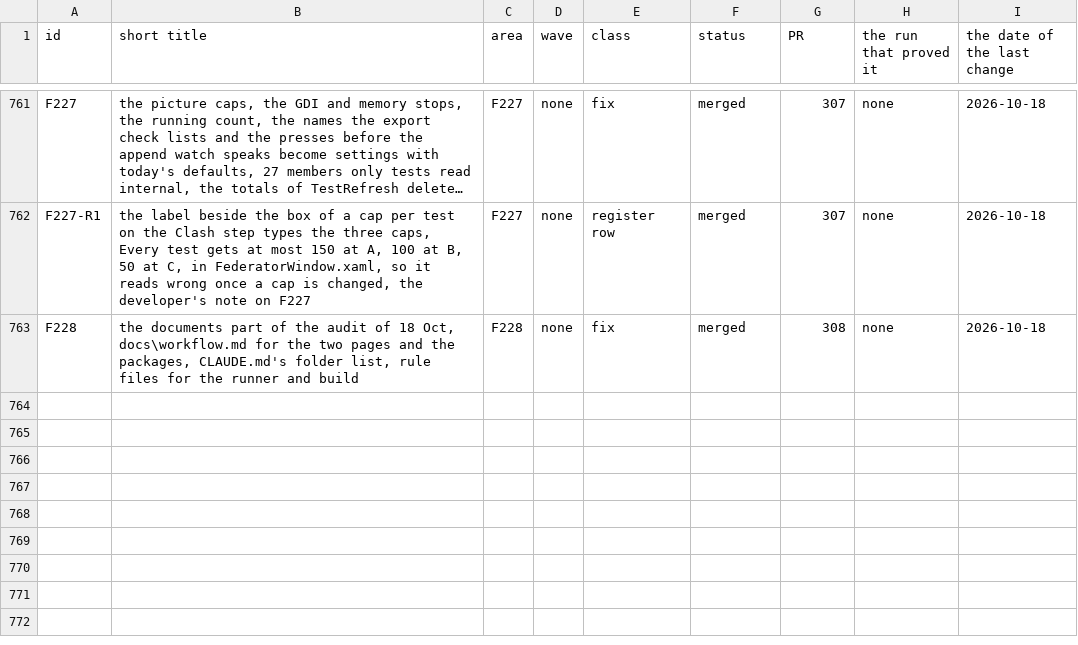
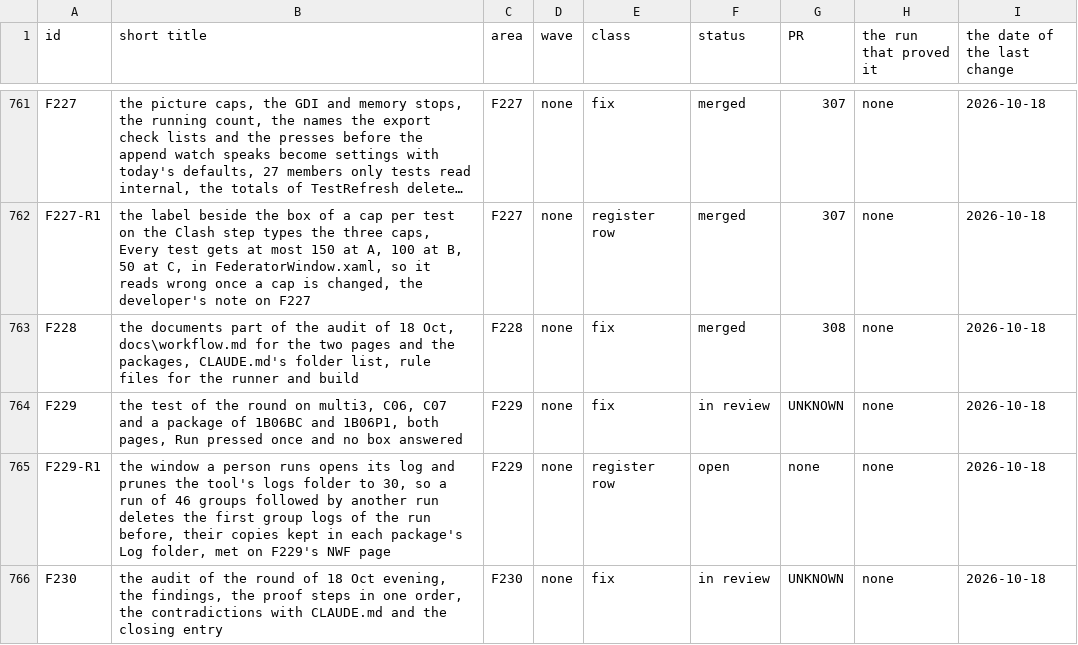
Before and after one commit to baderrahal/PAR_NWC-Federator-V2, a CSV file: steps/tracker.csv, drawn as a sheet; only a part is shown, gaps mark what is left out; long unchanged cells end in ….

Commit message:
F229 the test of the round on multi3, both pages, the logs and the tables

```diff
--- a/steps/tracker.csv
+++ b/steps/tracker.csv
@@ -763 +763,4 @@ F227-R1,"the label beside the box of a cap per test on the Clash step types the
 F228,"the documents part of the audit of 18 Oct, docs\workflow.md for the two pages and the packages, CLAUDE.md's folder list, rule files for the runner and build",F228,none,fix,merged,308,none,2026-10-18
+F229,"the test of the round on multi3, C06, C07 and a package of 1B06BC and 1B06P1, both pages, Run pressed once and no box answered",F229,none,fix,in review,UNKNOWN,none,2026-10-18
+F229-R1,"the window a person runs opens its log and prunes the tool's logs folder to 30, so a run of 46 groups followed by another run deletes the first group logs of the run before, their copies kept in each package's Log folder, met on F229's NWF page",F229,none,register row,open,none,none,2026-10-18
+F230,"the audit of the round of 18 Oct evening, the findings, the proof steps in one order, the contradictions with CLAUDE.md and the closing entry",F230,none,fix,in review,UNKNOWN,none,2026-10-18
```
Also changed, not shown: 17 other files.
